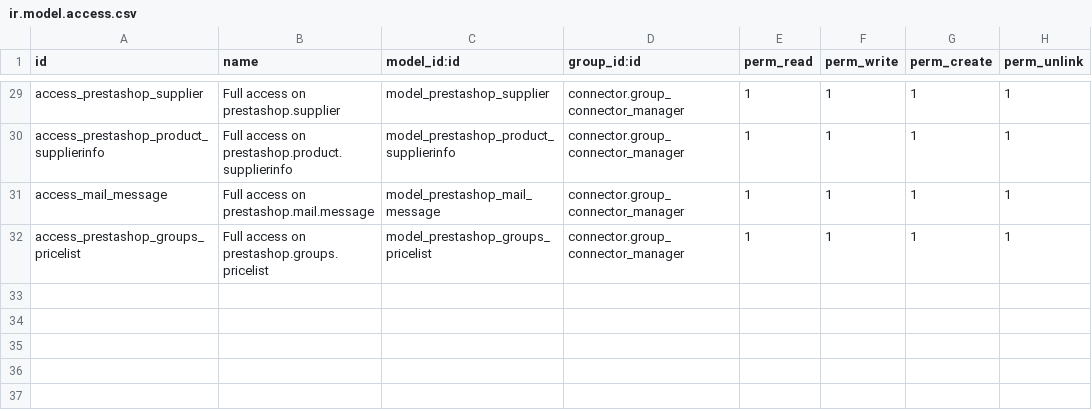
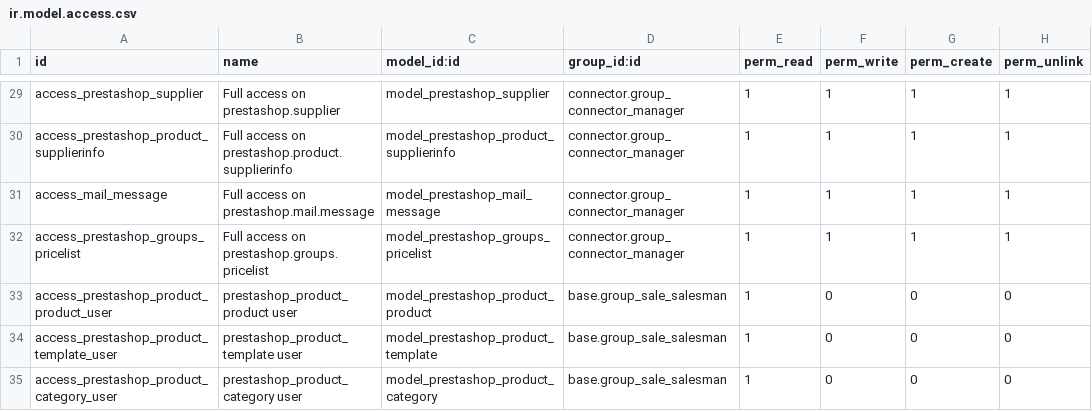
Before and after one commit to nilshamerlinck/connector-prestashop, a CSV file: prestashoperpconnect/security/ir.model.access.csv, drawn as a sheet; only a part is shown, gaps mark what is left out; the diff names each change by its address in the sheet, - before the commit and + after, or states it on an @@ line.

Commit message:
[IMP] add user access on prestashop models

```diff
--- a/prestashoperpconnect/security/ir.model.access.csv
+++ b/prestashoperpconnect/security/ir.model.access.csv
+row 33: access_prestashop_product_product_user | prestashop_product_product user | model_prestashop_product_product | base.group_sale_salesman | 1 | 0 | 0 | 0
+row 34: access_prestashop_product_template_user | prestashop_product_template user | model_prestashop_product_template | base.group_sale_salesman | 1 | 0 | 0 | 0
+row 35: access_prestashop_product_category_user | prestashop_product_category user | model_prestashop_product_category | base.group_sale_salesman | 1 | 0 | 0 | 0
```
